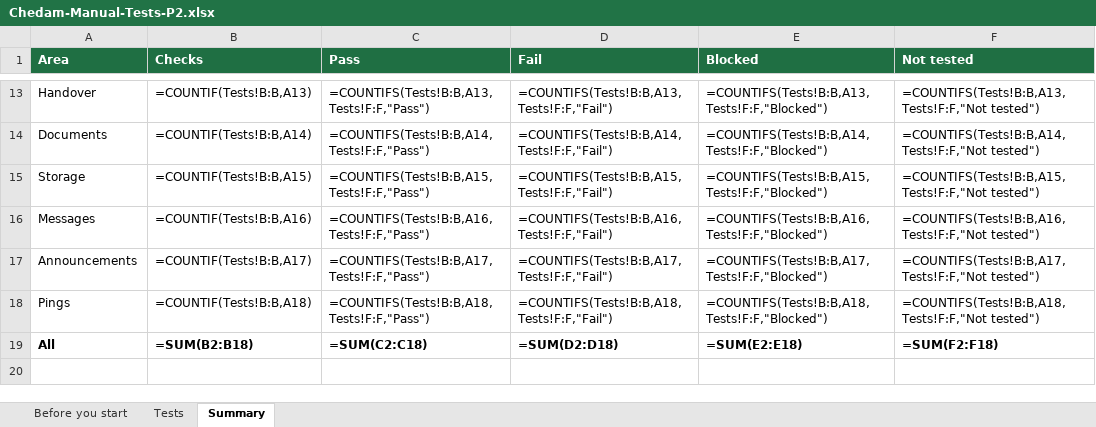
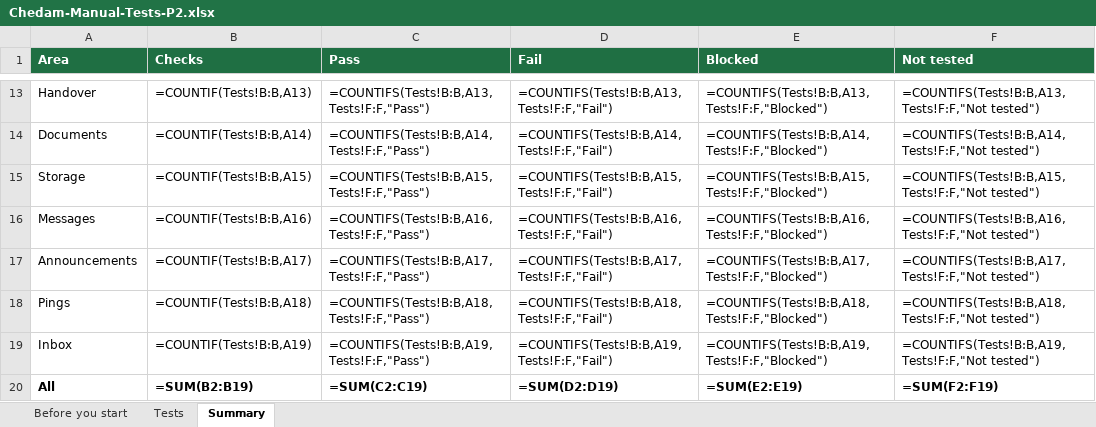
Before and after one commit to repatikosamid-prog/chedam, an Excel workbook: docs/testing/Chedam-Manual-Tests-P2.xlsx, sheet Summary, drawn as a sheet; only a part is shown, gaps mark what is left out; values as stored, in another font and other column widths than the file's, no borders; formulas without a stored value are shown as written; addresses are those after the commit; the diff names each change by its address in the sheet, - before the commit and + after, or states it on an @@ line.

```diff
--- a/docs/testing/Chedam-Manual-Tests-P2.xlsx (sheet Summary)
+++ b/docs/testing/Chedam-Manual-Tests-P2.xlsx (sheet Summary)
+row 19: Inbox | =COUNTIF(Tests!B:B,A19) | =COUNTIFS(Tests!B:B,A19,Tests!F:F,"Pass") | =COUNTIFS(Tests!B:B,A19,Tests!F:F,"Fail") | =COUNTIFS(Tests!B:B,A19,Tests!F:F,"Blocked") | =COUNTIFS(Tests!B:B,A19,Tests!F:F,"Not tested")
-B20 (Checks): =SUM(B2:B18)
+B20 (Checks): =SUM(B2:B19)
-C20 (Pass): =SUM(C2:C18)
+C20 (Pass): =SUM(C2:C19)
-D20 (Fail): =SUM(D2:D18)
+D20 (Fail): =SUM(D2:D19)
-E20 (Blocked): =SUM(E2:E18)
+E20 (Blocked): =SUM(E2:E19)
-F20 (Not tested): =SUM(F2:F18)
+F20 (Not tested): =SUM(F2:F19)
```
Also changed, not shown: sheet Tests, 15 other files.
